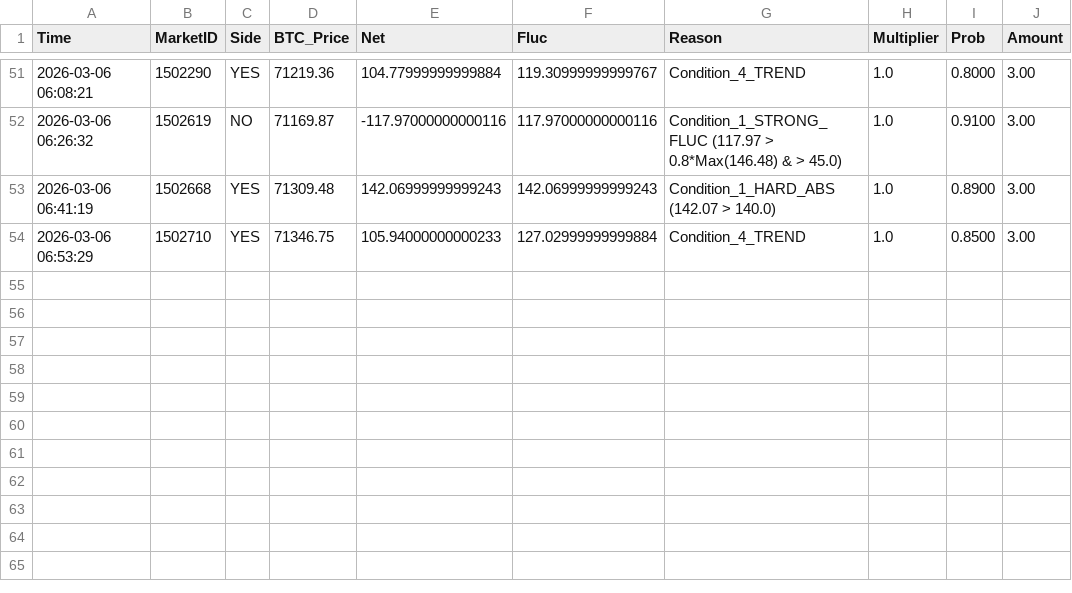
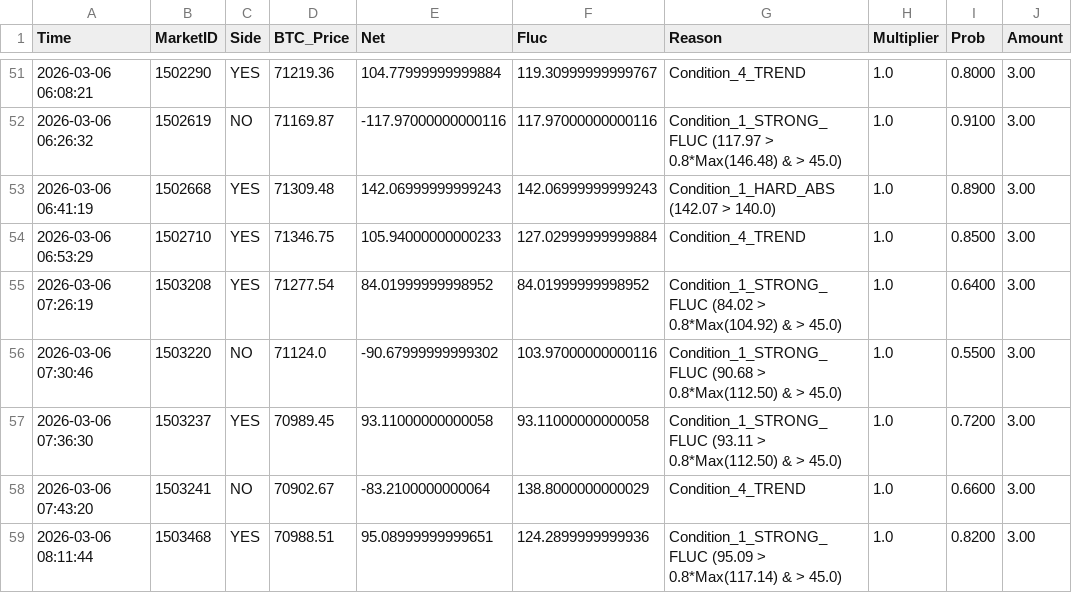
Before and after one commit to 649922737/polymarket, a CSV file: trigger_history_5m_2026-03-06.csv, drawn as a sheet; only a part is shown, gaps mark what is left out.

```diff
--- a/trigger_history_5m_2026-03-06.csv
+++ b/trigger_history_5m_2026-03-06.csv
@@ -54 +54,6 @@ Time,MarketID,Side,BTC_Price,Net,Fluc,Reason,Multiplier,Prob,Amount
 2026-03-06 06:53:29,1502710,YES,71346.75,105.94000000000233,127.02999999999884,Condition_4_TREND,1.0,0.8500,3.00
+2026-03-06 07:26:19,1503208,YES,71277.54,84.01999999998952,84.01999999998952,Condition_1_STRONG_FLUC (84.02 > 0.8*Max(104.92) & > 45.0),1.0,0.6400,3.00
+2026-03-06 07:30:46,1503220,NO,71124.0,-90.67999999999302,103.97000000000116,Condition_1_STRONG_FLUC (90.68 > 0.8*Max(112.50) & > 45.0),1.0,0.5500,3.00
+2026-03-06 07:36:30,1503237,YES,70989.45,93.11000000000058,93.11000000000058,Condition_1_STRONG_FLUC (93.11 > 0.8*Max(112.50) & > 45.0),1.0,0.7200,3.00
+2026-03-06 07:43:20,1503241,NO,70902.67,-83.2100000000064,138.8000000000029,Condition_4_TREND,1.0,0.6600,3.00
+2026-03-06 08:11:44,1503468,YES,70988.51,95.08999999999651,124.2899999999936,Condition_1_STRONG_FLUC (95.09 > 0.8*Max(117.14) & > 45.0),1.0,0.8200,3.00
```
Also changed, not shown: market_cycles_15m_2026-03-06.csv, market_cycles_5m_2026-03-06.csv, 11 other files.
